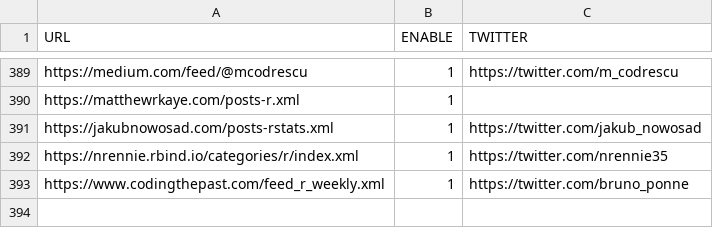
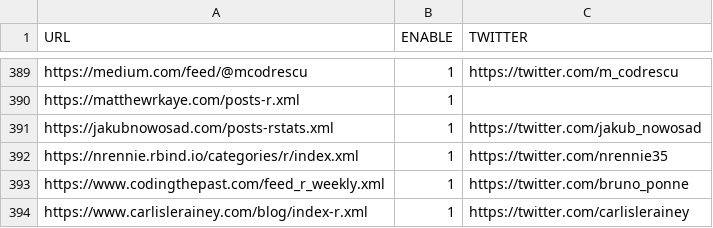
Before and after one commit to rweekly/rweekly.org, a CSV file: rss_feeds.csv, drawn as a sheet; only a part is shown, gaps mark what is left out; the diff names each change by its address in the sheet, - before the commit and + after, or states it on an @@ line.

Commit message:
Update rss_feeds.csv
Add Carlisle Rainey to blog feed

```diff
--- a/rss_feeds.csv
+++ b/rss_feeds.csv
+row 394: https://www.carlislerainey.com/blog/index-r.xml | 1 | https://twitter.com/carlislerainey
```
